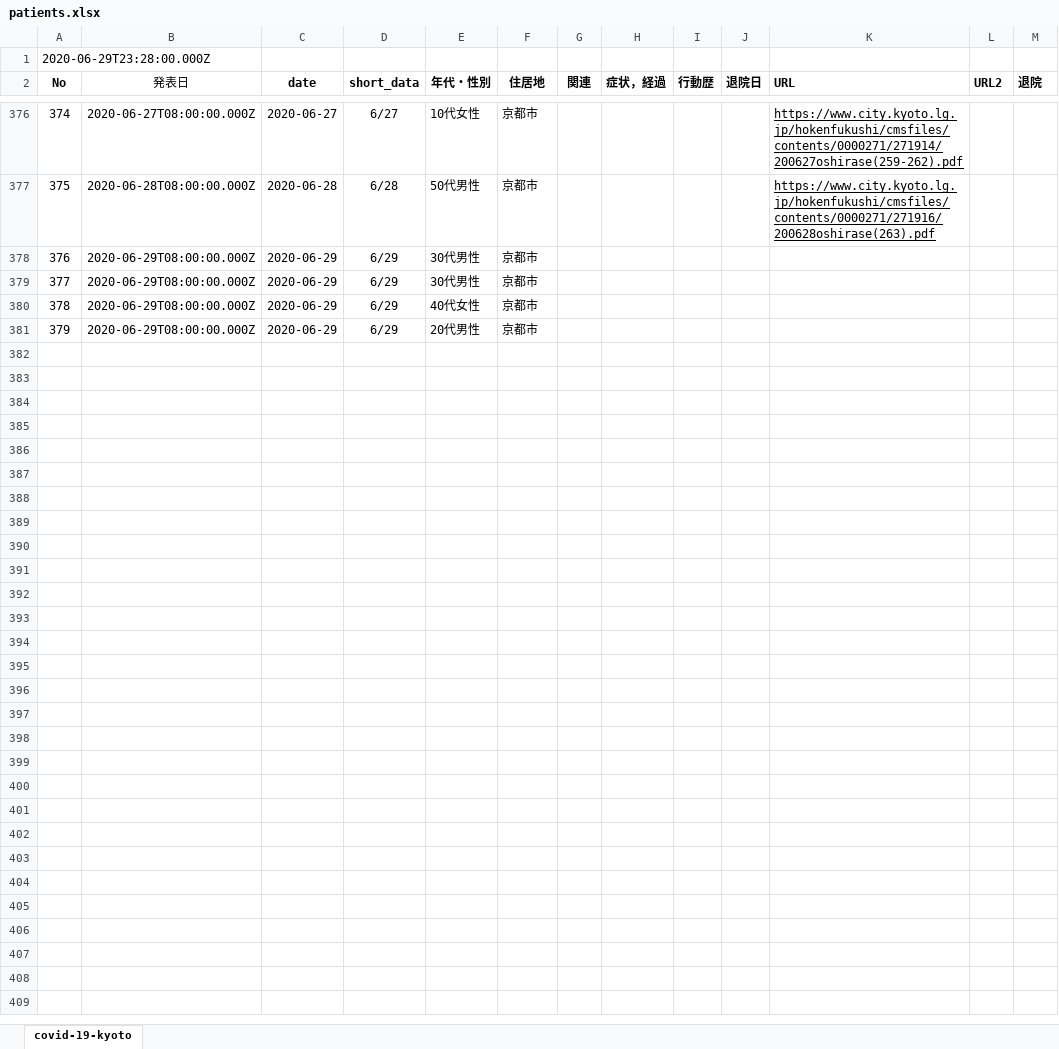
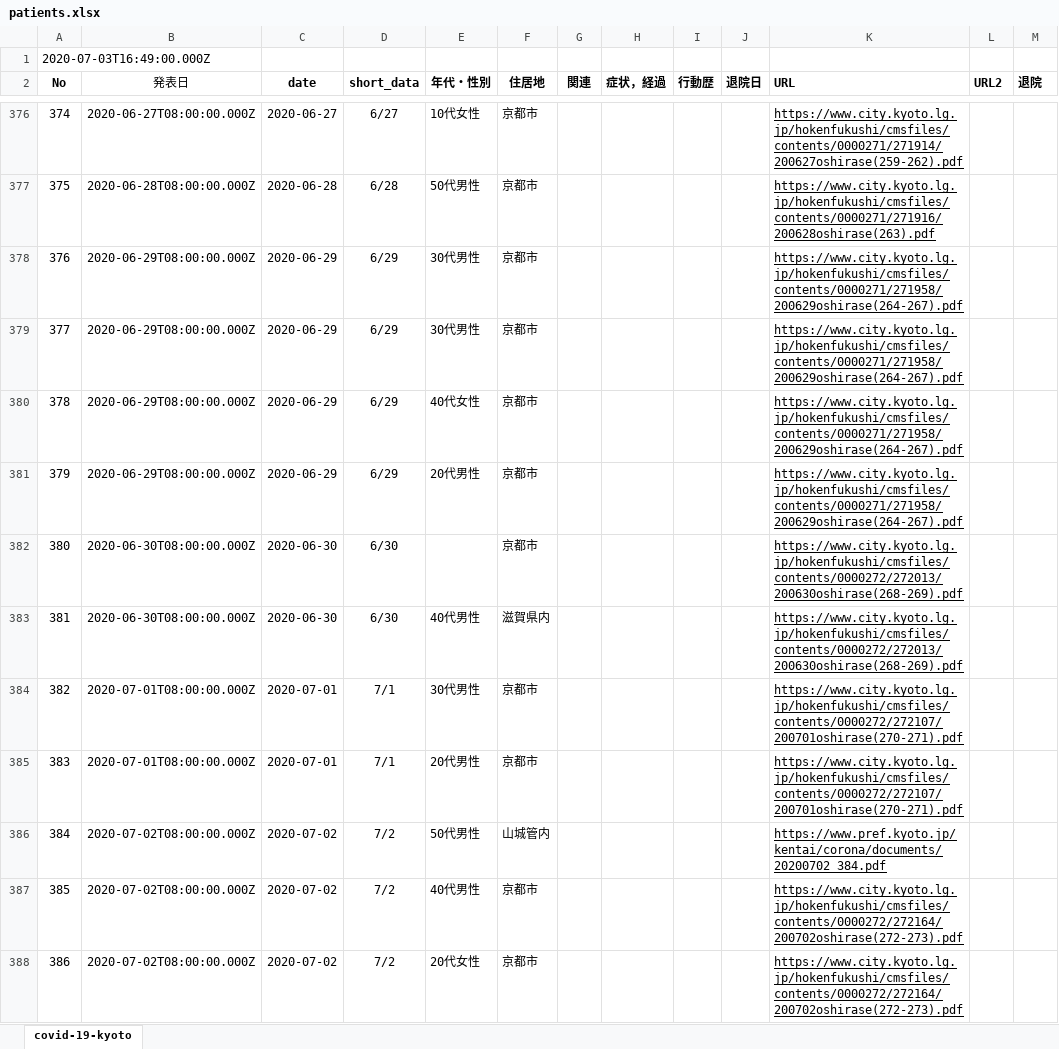
Before and after one commit to stop-covid19-kyoto/covid19kyoto-scraping, an Excel workbook: patients.xlsx, sheet covid-19-kyoto, drawn as a sheet; only a part is shown, gaps mark what is left out; values as stored, in another font and other column widths than the file's, no borders; charts and pictures not drawn; the diff names each change by its address in the sheet, - before the commit and + after, or states it on an @@ line.

```diff
--- a/patients.xlsx (sheet covid-19-kyoto)
+++ b/patients.xlsx (sheet covid-19-kyoto)
@@ column A (No) renumbered in row 1 @@
-K378:K381 (URL): (empty)
+K378:K381 (URL): https://www.city.kyoto.lg.jp/hokenfukushi/cmsfiles/contents/0000271/271958/200629oshirase(264-267).pdf
+row 382: 380 | 2020-06-30T08:00:00.000Z | 2020-06-30 | 6/30 |  | 京都市 |  |  |  |  | https://www.city.kyoto.lg.jp/hokenfukushi/cmsfiles/contents/0000272/272013/200630oshirase(268-269).pdf
+row 383: 381 | 2020-06-30T08:00:00.000Z | 2020-06-30 | 6/30 | 40代男性 | 滋賀県内 |  |  |  |  | https://www.city.kyoto.lg.jp/hokenfukushi/cmsfiles/contents/0000272/272013/200630oshirase(268-269).pdf
+row 384: 382 | 2020-07-01T08:00:00.000Z | 2020-07-01 | 7/1 | 30代男性 | 京都市 |  |  |  |  | https://www.city.kyoto.lg.jp/hokenfukushi/cmsfiles/contents/0000272/272107/200701oshirase(270-271).pdf
+row 385: 383 | 2020-07-01T08:00:00.000Z | 2020-07-01 | 7/1 | 20代男性 | 京都市 |  |  |  |  | https://www.city.kyoto.lg.jp/hokenfukushi/cmsfiles/contents/0000272/272107/200701oshirase(270-271).pdf
+row 386: 384 | 2020-07-02T08:00:00.000Z | 2020-07-02 | 7/2 | 50代男性 | 山城管内 |  |  |  |  | https://www.pref.kyoto.jp/kentai/corona/documents/20200702_384.pdf
+row 387: 385 | 2020-07-02T08:00:00.000Z | 2020-07-02 | 7/2 | 40代男性 | 京都市 |  |  |  |  | https://www.city.kyoto.lg.jp/hokenfukushi/cmsfiles/contents/0000272/272164/200702oshirase(272-273).pdf
+row 388: 386 | 2020-07-02T08:00:00.000Z | 2020-07-02 | 7/2 | 20代女性 | 京都市 |  |  |  |  | https://www.city.kyoto.lg.jp/hokenfukushi/cmsfiles/contents/0000272/272164/200702oshirase(272-273).pdf
```
Also changed, not shown: summary.xlsx, 5 other files.
